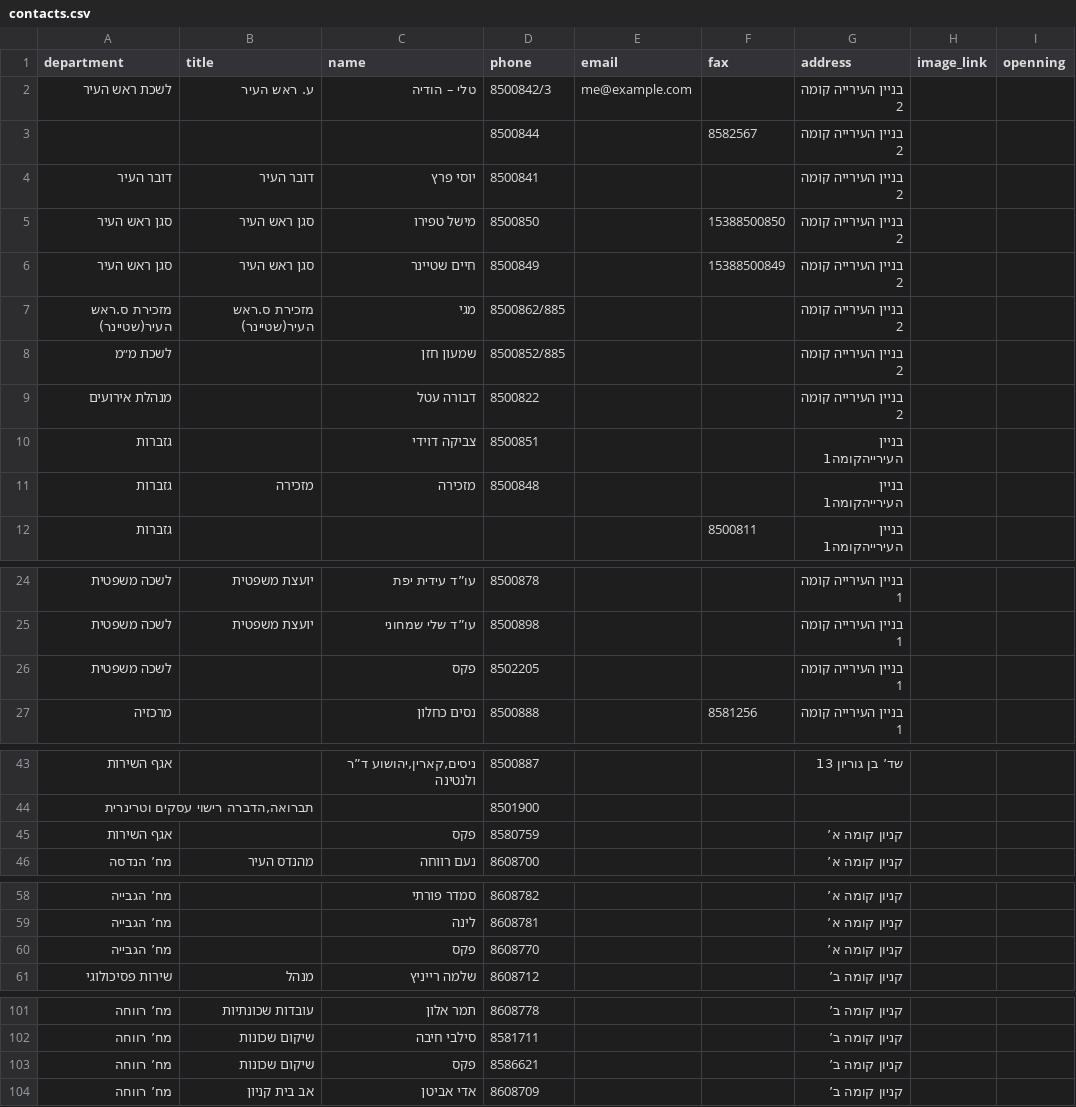
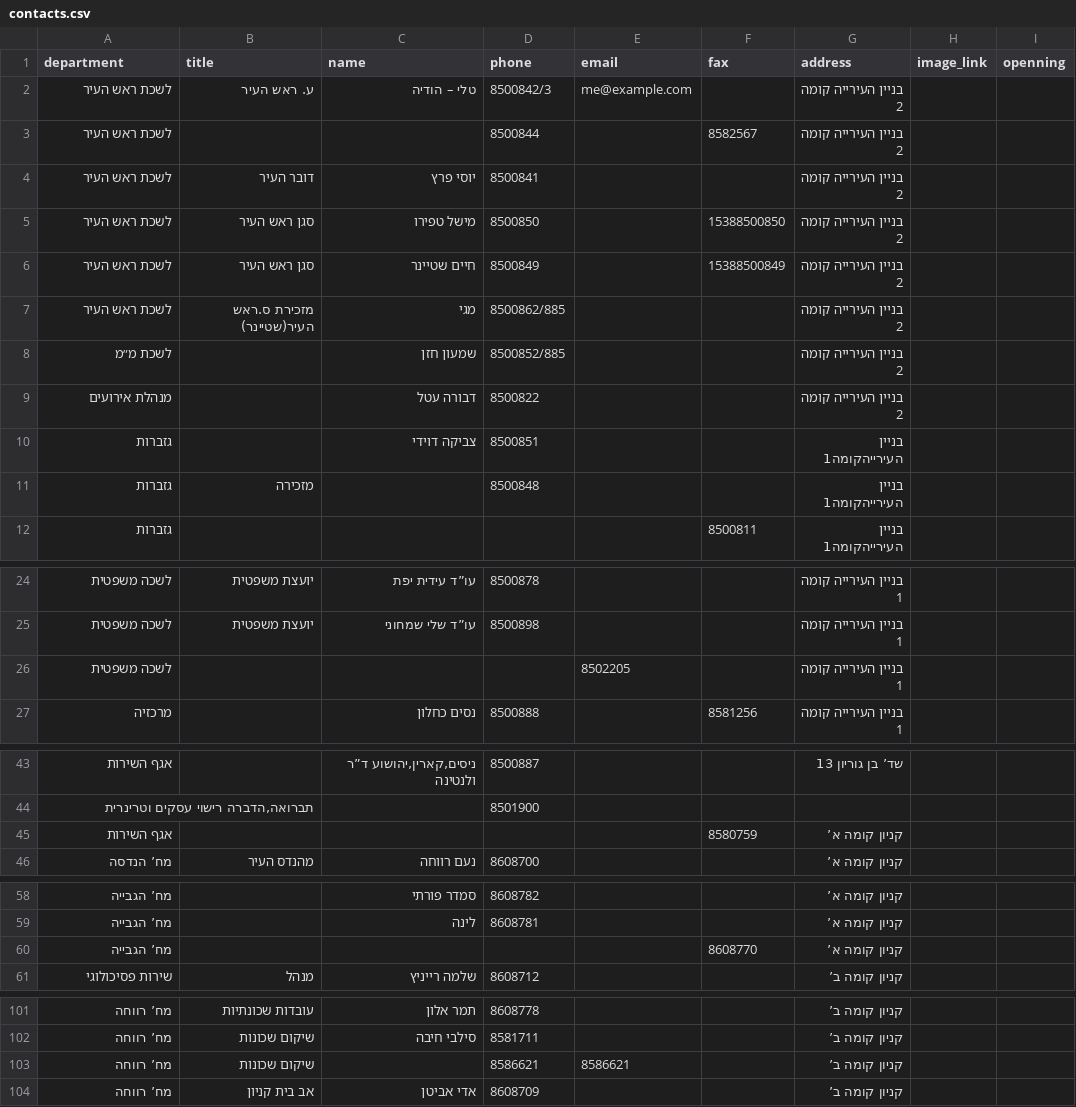
Before and after one commit to Gizra/Municipality, a CSV file: static/src/_data/contacts/contacts.csv, drawn as a sheet; only a part is shown, gaps mark what is left out.

Commit message:
fix real-world data file

```diff
--- a/static/src/_data/contacts/contacts.csv
+++ b/static/src/_data/contacts/contacts.csv
@@ -2,7 +2,7 @@ department,title,name,phone,email,fax,address,image_link,openning
 לשכת ראש העיר,ע. ראש העיר,טלי – הודיה,8500842/3,me@example.com,,בניין העירייה קומה 2,,
-,,,8500844,,8582567,בניין העירייה קומה 2,,
-דובר העיר,דובר העיר,יוסי פרץ,8500841,,,בניין העירייה קומה 2,,
-סגן ראש העיר,סגן ראש העיר,מישל טפירו,8500850,,15388500850,בניין העירייה קומה 2,,
-סגן ראש העיר,סגן ראש העיר,חיים שטיינר,8500849,,15388500849,בניין העירייה קומה 2,,
-מזכירת ס.ראש העיר(שטיינר),מזכירת ס.ראש העיר(שטיינר),מגי,8500862/885,,,בניין העירייה קומה 2,,
+לשכת ראש העיר,,,8500844,,8582567,בניין העירייה קומה 2,,
+לשכת ראש העיר,דובר העיר,יוסי פרץ,8500841,,,בניין העירייה קומה 2,,
+לשכת ראש העיר,סגן ראש העיר,מישל טפירו,8500850,,15388500850,בניין העירייה קומה 2,,
+לשכת ראש העיר,סגן ראש העיר,חיים שטיינר,8500849,,15388500849,בניין העירייה קומה 2,,
+לשכת ראש העיר,מזכירת ס.ראש העיר(שטיינר),מגי,8500862/885,,,בניין העירייה קומה 2,,
 לשכת מ״מ,,שמעון חזן,8500852/885,,,בניין העירייה קומה 2,,
@@ -10,3 +10,3 @@ department,title,name,phone,email,fax,address,image_link,openning
 גזברות,,צביקה דוידי,8500851,,,בניין העירייהקומה1,,
-גזברות,מזכירה,מזכירה,8500848,,,בניין העירייהקומה1,,
+גזברות,מזכירה,,8500848,,,בניין העירייהקומה1,,
 גזברות,,,,,8500811,בניין העירייהקומה1,,
@@ -25,3 +25,3 @@ department,title,name,phone,email,fax,address,image_link,openning
 לשכה משפטית,יועצת משפטית,עו”ד שלי שמחוני,8500898,,,בניין העירייה קומה 1,,
-לשכה משפטית,,פקס,8502205,,,בניין העירייה קומה 1,,
+לשכה משפטית,,,,8502205,,בניין העירייה קומה 1,,
 מרכזיה,,נסים כחלון,8500888,,8581256,בניין העירייה קומה 1,,
@@ -44,3 +44,3 @@ department,title,name,phone,email,fax,address,image_link,openning
 "תברואה,הדברה רישוי עסקים וטרינרית",,,8501900,,,,,
-אגף השירות,,פקס,8580759,,,קניון קומה א’,,
+אגף השירות,,,,,8580759,קניון קומה א’,,
 מח’ הנדסה,מהנדס העיר,נעם רווחה,8608700,,,קניון קומה א’,,
@@ -59,3 +59,3 @@ department,title,name,phone,email,fax,address,image_link,openning
 מח’ הגבייה,,לינה,8608781,,,קניון קומה א’,,
-מח’ הגבייה,,פקס,8608770,,,קניון קומה א’,,
+מח’ הגבייה,,,,,8608770,קניון קומה א’,,
 שירות פסיכולוגי,מנהל,שלמה רייניץ,8608712,,,קניון קומה ב’,,
@@ -102,3 +102,3 @@ department,title,name,phone,email,fax,address,image_link,openning
 מח’ רווחה,שיקום שכונות,סילבי חיבה,8581711,,,קניון קומה ב’,,
-מח’ רווחה,שיקום שכונות,פקס,8586621,,,קניון קומה ב’,,
+מח’ רווחה,שיקום שכונות,,8586621,8586621,,קניון קומה ב’,,
 מח’ רווחה,אב בית קניון,אדי אביטן,8608709,,,קניון קומה ב’,,
```
